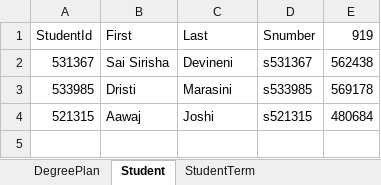
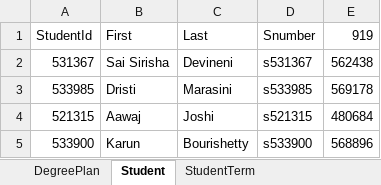
Before and after one commit to dristi-marasini/Team01Repo, an Excel workbook: Docs/DatabaseSamples.xlsx, sheet Student, drawn as a sheet; values as stored, in another font and other column widths than the file's, no borders; the diff names each change by its address in the sheet, - before the commit and + after, or states it on an @@ line.

```diff
--- a/Docs/DatabaseSamples.xlsx (sheet Student)
+++ b/Docs/DatabaseSamples.xlsx (sheet Student)
+row 5: 533900 | Karun | Bourishetty | s533900 | 568896
```
Also changed, not shown: sheet StudentTerm.
